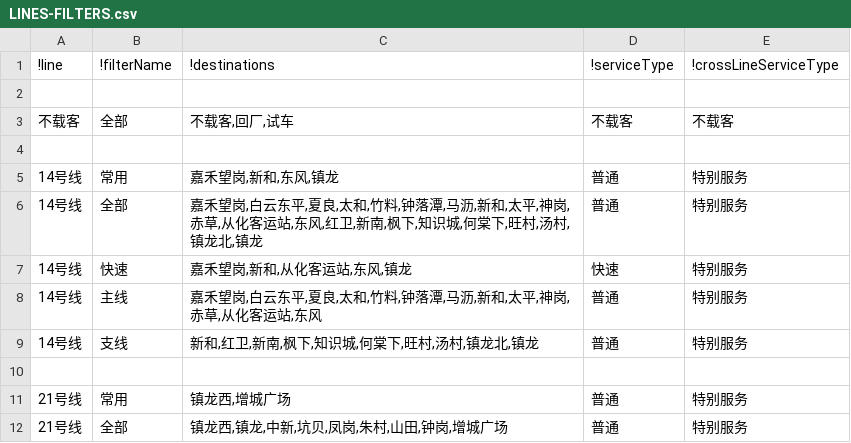
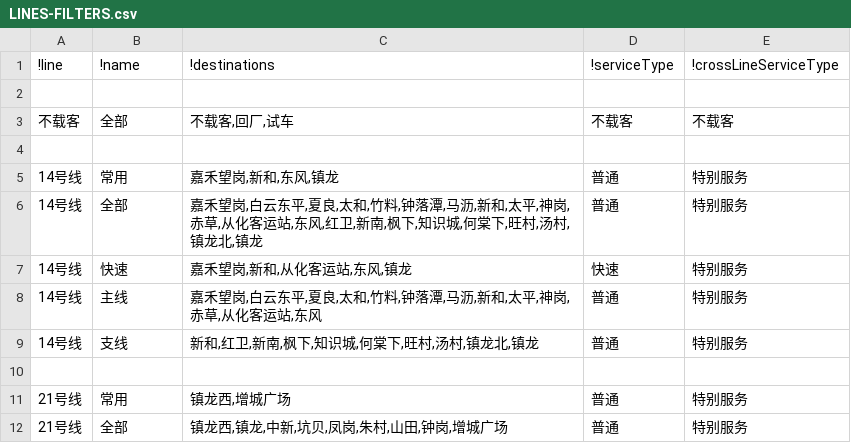
Before and after one commit to ytxmobile98/GZMTR-lines-14-21-side-display-controller, a CSV file: RAW-DATA/LINES-FILTERS.csv, drawn as a sheet.

Commit message:
modified header

```diff
--- a/RAW-DATA/LINES-FILTERS.csv
+++ b/RAW-DATA/LINES-FILTERS.csv
@@ -1,2 +1,2 @@
-"!line"	"!filterName"	"!destinations"	"!serviceType"	"!crossLineServiceType"
+"!line"	"!name"	"!destinations"	"!serviceType"	"!crossLineServiceType"
 
```
